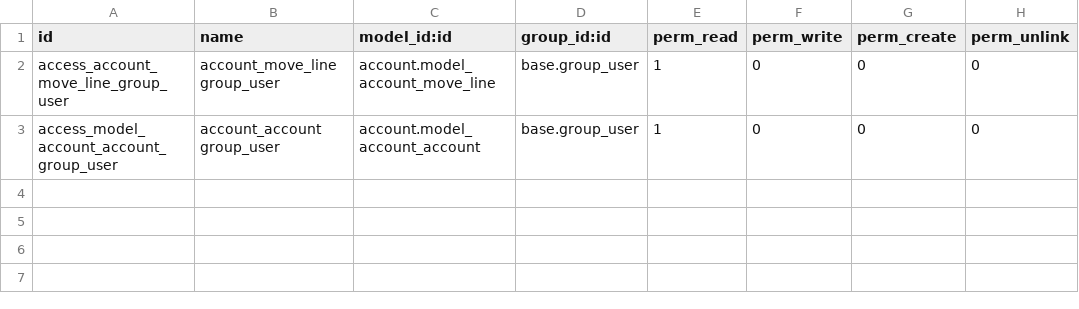
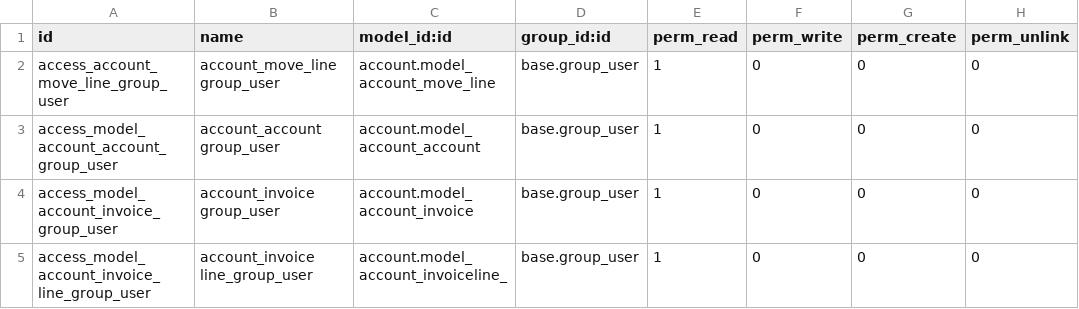
Before and after one commit to iw3hxn/LibrERP, a CSV file: account_due_list/security/ir.model.access.csv, drawn as a sheet; the diff names each change by its address in the sheet, - before the commit and + after, or states it on an @@ line.

Commit message:
fix security

```diff
--- a/account_due_list/security/ir.model.access.csv
+++ b/account_due_list/security/ir.model.access.csv
+row 4: access_model_account_invoice_group_user | account_invoice group_user | account.model_account_invoice | base.group_user | 1 | 0 | 0 | 0
+row 5: access_model_account_invoice_line_group_user | account_invoice line_group_user | account.model_account_invoiceline_ | base.group_user | 1 | 0 | 0 | 0
```
Also changed, not shown: 5 other files.
